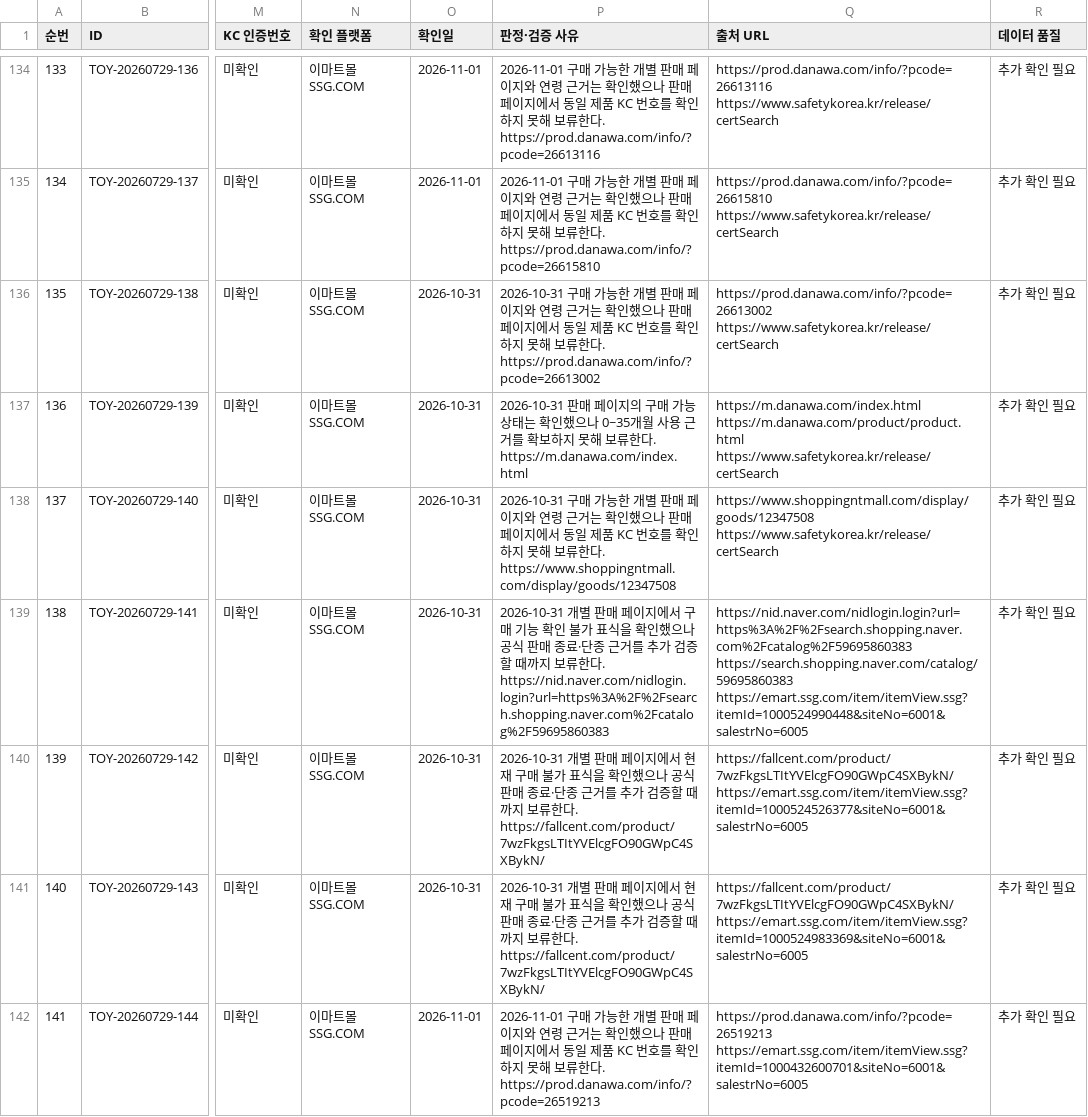
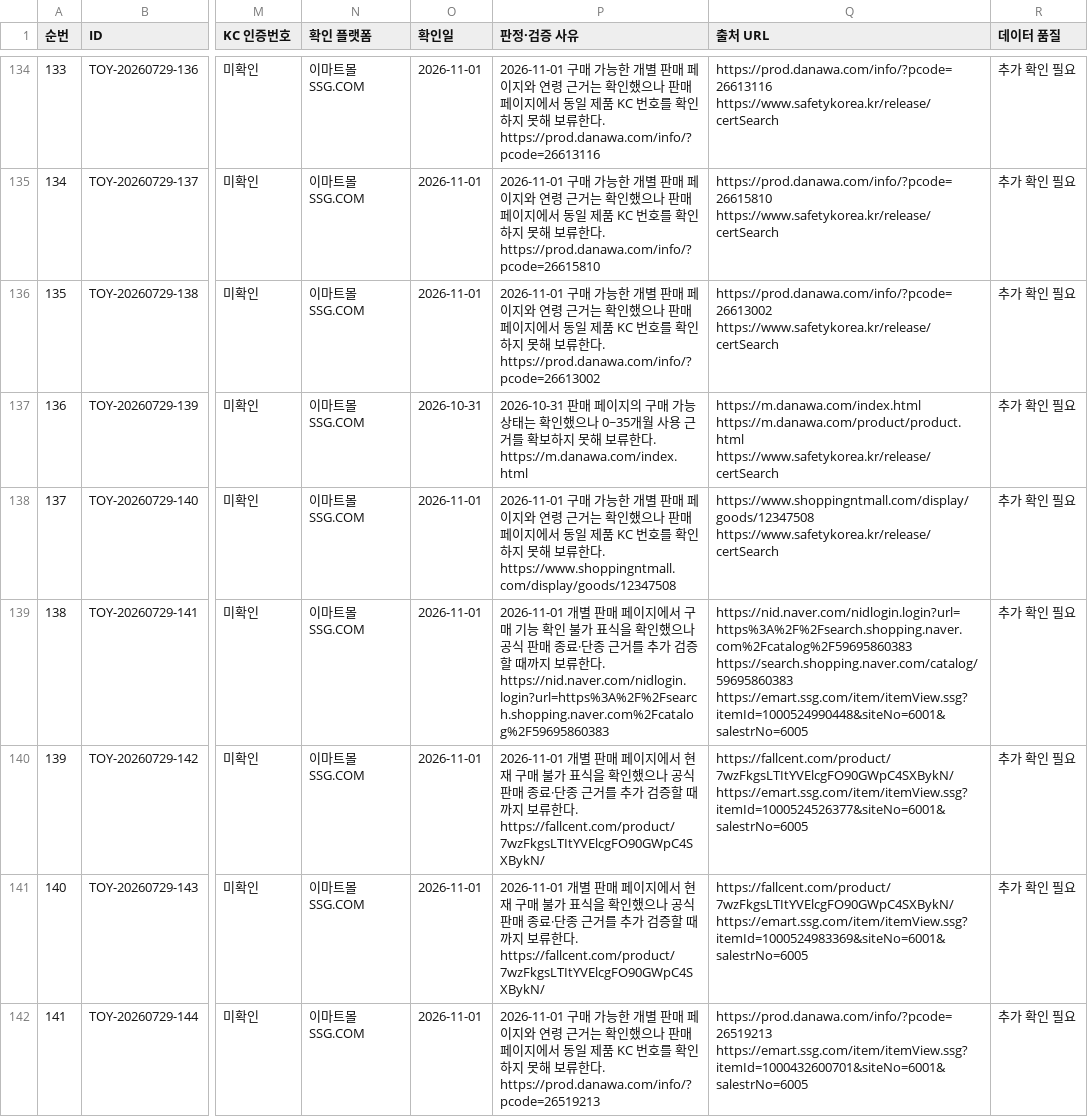
Before and after one commit to pamyo2607/k-baby-made, a CSV file: data/master-db-419-final.csv, drawn as a sheet; only a part is shown, gaps mark what is left out; the diff covers the shown part only; the diff names each change by its address in the sheet, - before the commit and + after, or states it on an @@ line.

```diff
--- a/data/master-db-419-final.csv
+++ b/data/master-db-419-final.csv
-O136 (확인일): 2026-10-31
+O136 (확인일): 2026-11-01
-P136 (판정·검증 사유): 2026-10-31 구매 가…
+P136 (판정·검증 사유): 2026-11-01 구매 가…
-O138:O141 (확인일): 2026-10-31
+O138:O141 (확인일): 2026-11-01
-P138 (판정·검증 사유): 2026-10-31 구매 가…
+P138 (판정·검증 사유): 2026-11-01 구매 가…
-P139 (판정·검증 사유): 2026-10-31 개별…
+P139 (판정·검증 사유): 2026-11-01 개별…
-P140:P141 (판정·검증 사유): 2026-10-31 개별 판…
+P140:P141 (판정·검증 사유): 2026-11-01 개별 판…
```
Also changed, not shown: 86 edited cells elsewhere in this file, public/data/master-db-419-final.csv, public/master-db-sync.csv, 31 other files.
